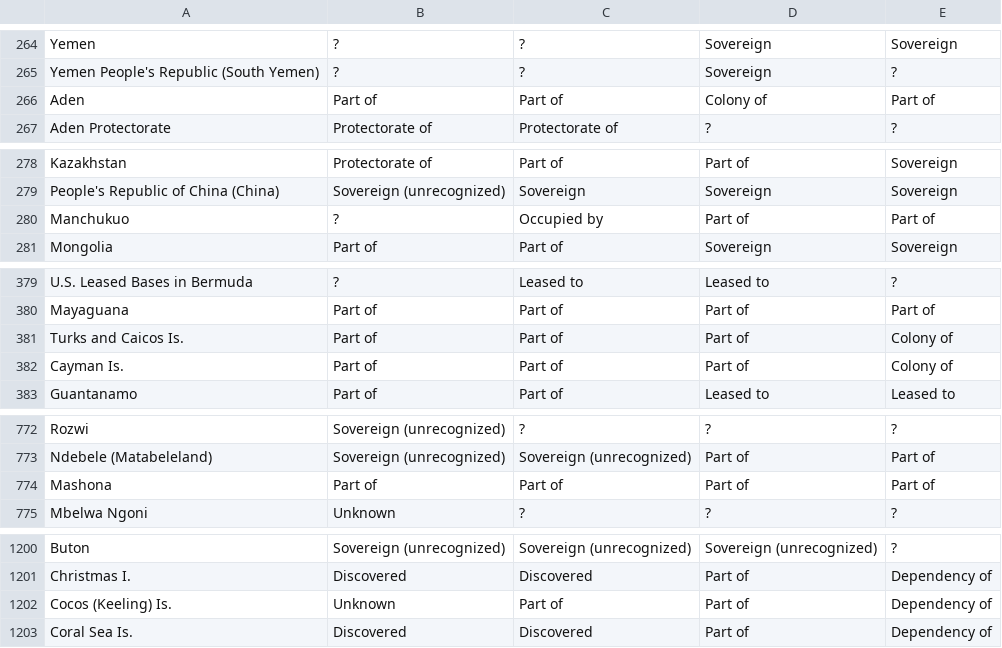
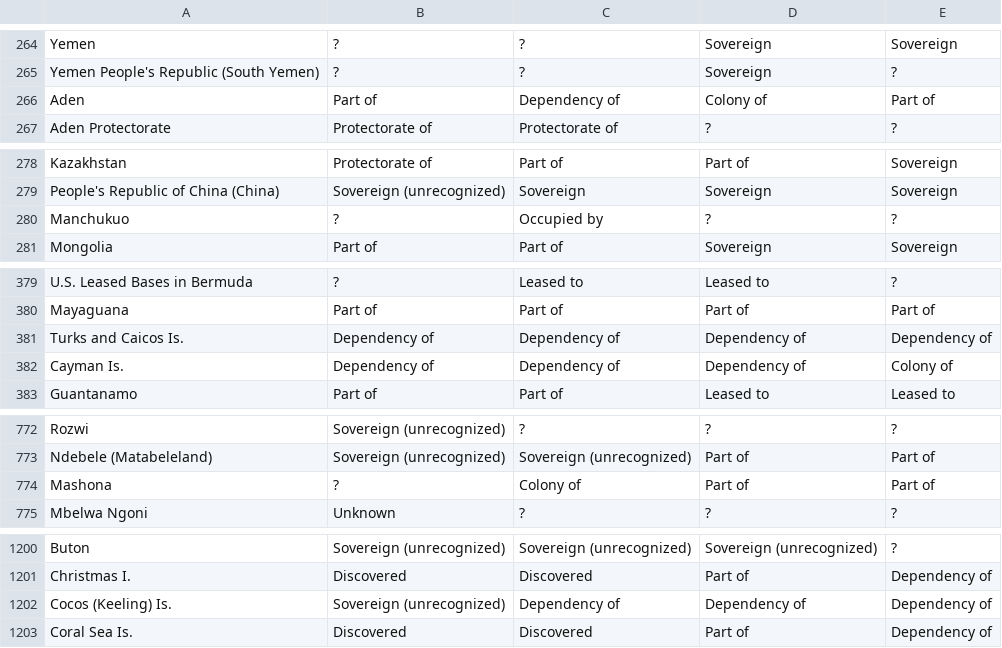
Before and after one commit to medialab/GeoPolHist, a CSV file: data/aggregated/status_stocks_by_periods.csv, drawn as a sheet; only a part is shown, gaps mark what is left out; the diff covers the shown part only.

```diff
--- a/data/aggregated/status_stocks_by_periods.csv
+++ b/data/aggregated/status_stocks_by_periods.csv
@@ -265,3 +265,3 @@ Yemen,?,?,Sovereign,Sovereign
 Yemen People's Republic (South Yemen),?,?,Sovereign,?
-Aden,Part of,Part of,Colony of,Part of
+Aden,Part of,Dependency of,Colony of,Part of
 Aden Protectorate,Protectorate of,Protectorate of,?,?
@@ -279,3 +279,3 @@ Kazakhstan,Protectorate of,Part of,Part of,Sovereign
 People's Republic of China (China),Sovereign (unrecognized),Sovereign,Sovereign,Sovereign
-Manchukuo,?,Occupied by,Part of,Part of
+Manchukuo,?,Occupied by,?,?
 Mongolia,Part of,Part of,Sovereign,Sovereign
@@ -380,4 +380,4 @@ U.S. Leased Bases in Bermuda,?,Leased to,Leased to,?
 Mayaguana,Part of,Part of,Part of,Part of
-Turks and Caicos Is.,Part of,Part of,Part of,Colony of
-Cayman Is.,Part of,Part of,Part of,Colony of
+Turks and Caicos Is.,Dependency of,Dependency of,Dependency of,Dependency of
+Cayman Is.,Dependency of,Dependency of,Dependency of,Colony of
 Guantanamo,Part of,Part of,Leased to,Leased to
@@ -773,3 +773,3 @@ Rozwi,Sovereign (unrecognized),?,?,?
 Ndebele (Matabeleland),Sovereign (unrecognized),Sovereign (unrecognized),Part of,Part of
-Mashona,Part of,Part of,Part of,Part of
+Mashona,?,Colony of,Part of,Part of
 Mbelwa Ngoni,Unknown,?,?,?
@@ -1201,3 +1201,3 @@ Buton,Sovereign (unrecognized),Sovereign (unrecognized),Sovereign (unrecognized)
 Christmas I.,Discovered,Discovered,Part of,Dependency of
-Cocos (Keeling) Is.,Unknown,Part of,Part of,Dependency of
+Cocos (Keeling) Is.,Sovereign (unrecognized),Dependency of,Dependency of,Dependency of
 Coral Sea Is.,Discovered,Discovered,Part of,Dependency of
```
Also changed, not shown: 1 edited cell elsewhere in this file, data/GeoPolHist_entities.csv, data/aggregated/GeoPolHist_statu_group_over_time.csv, 6 other files.
